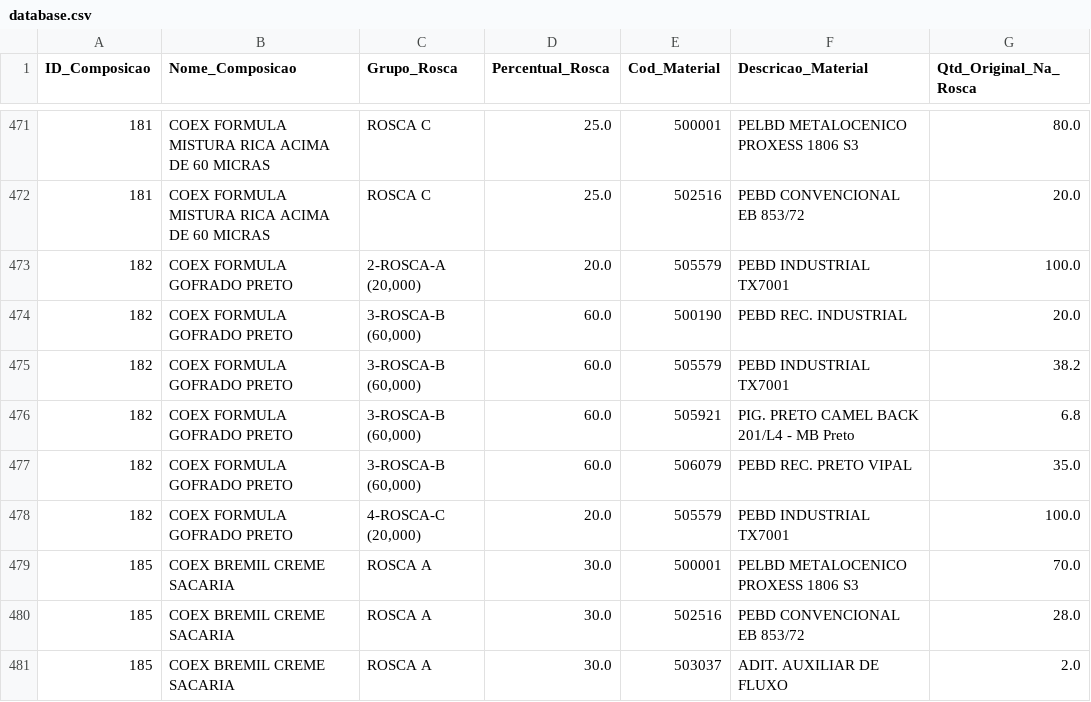
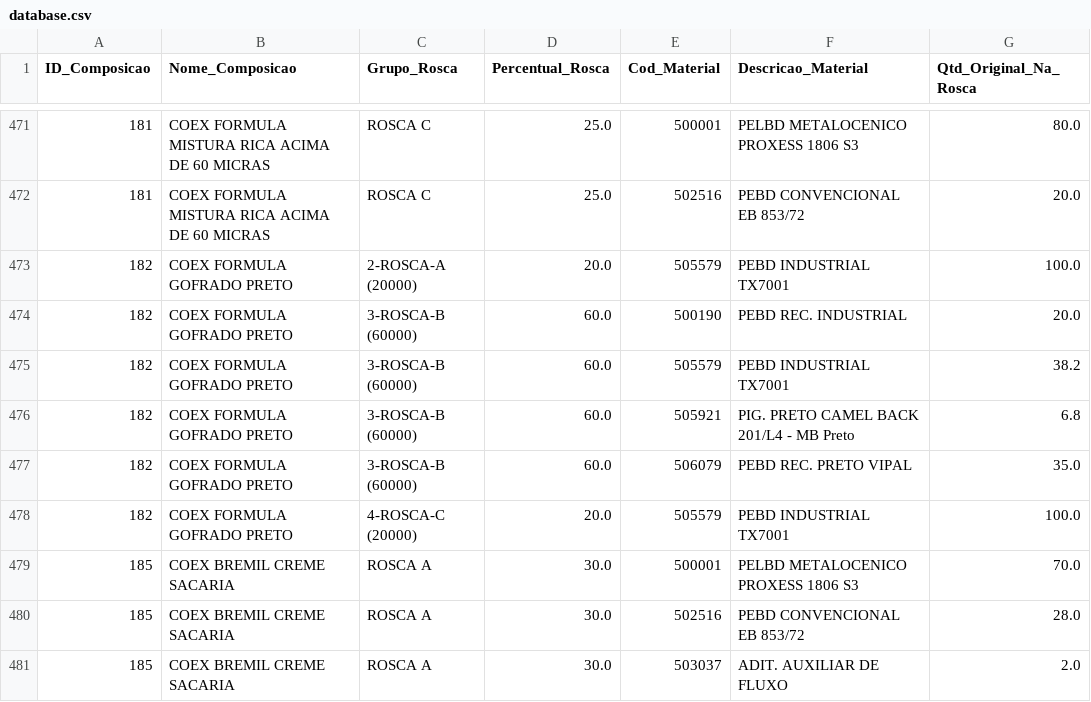
Before and after one commit to AndreGazineu/Formula-Matcher, a CSV file: database.csv, drawn as a sheet; only a part is shown, gaps mark what is left out; the diff names each change by its address in the sheet, - before the commit and + after, or states it on an @@ line.

Commit message:
Update database.csv

```diff
--- a/database.csv
+++ b/database.csv
-C473 (Grupo_Rosca): 2-ROSCA-A (20,000)
+C473 (Grupo_Rosca): 2-ROSCA-A (20000)
-C474:C477 (Grupo_Rosca): 3-ROSCA-B (60,000)
+C474:C477 (Grupo_Rosca): 3-ROSCA-B (60000)
-C478 (Grupo_Rosca): 4-ROSCA-C (20,000)
+C478 (Grupo_Rosca): 4-ROSCA-C (20000)
```
